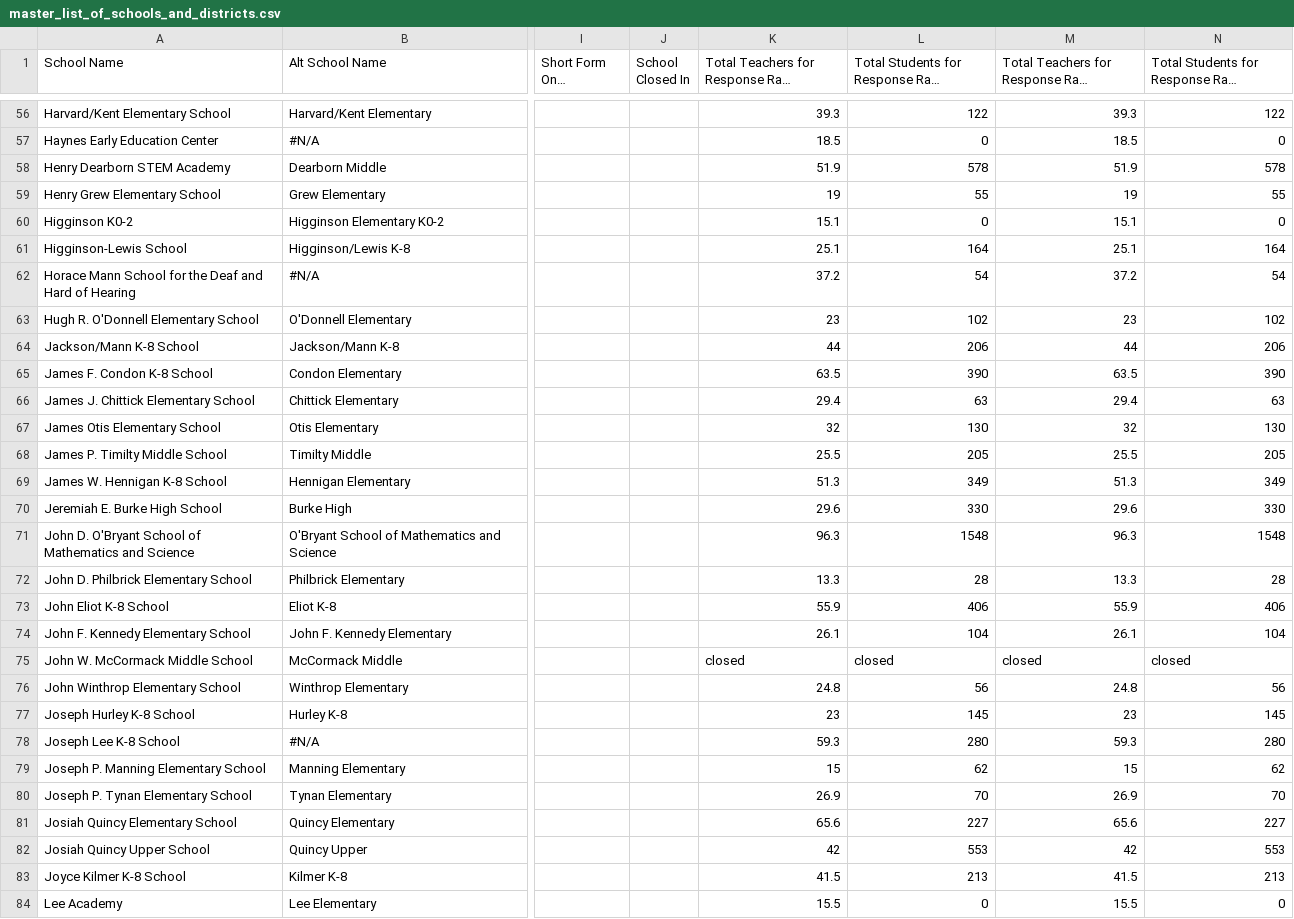
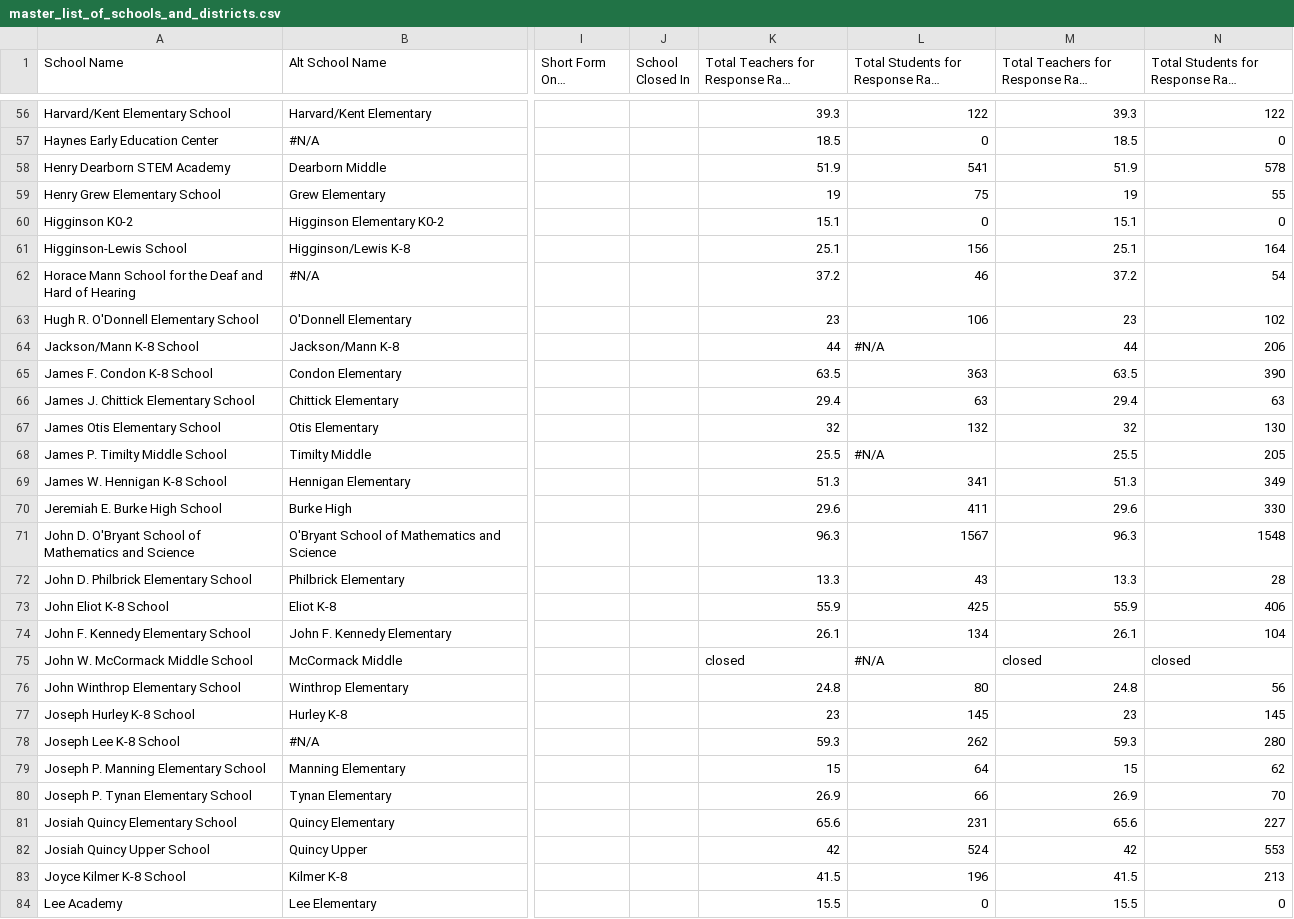
Before and after one commit to edcommonwealth/sqm-dashboards, a CSV file: data/master_list_of_schools_and_districts.csv, drawn as a sheet; only a part is shown, gaps mark what is left out; long unchanged cells end in …; the diff covers the shown part only; the diff names each change by its address in the sheet, - before the commit and + after, or states it on an @@ line.

```diff
--- a/data/master_list_of_schools_and_districts.csv
+++ b/data/master_list_of_schools_and_districts.csv
-L58: 578
+L58: 541
-L59: 55
+L59: 75
-L61: 164
+L61: 156
-L62: 54
+L62: 46
-L63: 102
+L63: 106
-L64: 206
+L64: #N/A
-L65: 390
+L65: 363
-L67: 130
+L67: 132
-L68: 205
+L68: #N/A
-L69: 349
+L69: 341
-L70: 330
+L70: 411
-L71: 1548
+L71: 1567
-L72: 28
+L72: 43
-L73: 406
+L73: 425
-L74: 104
+L74: 134
-L75: closed
+L75: #N/A
-L76: 56
+L76: 80
-L78: 280
+L78: 262
-L79: 62
+L79: 64
-L80: 70
+L80: 66
-L81: 227
+L81: 231
-L82: 553
+L82: 524
-L83: 213
+L83: 196
```
Also changed, not shown: 155 edited cells elsewhere in this file.
